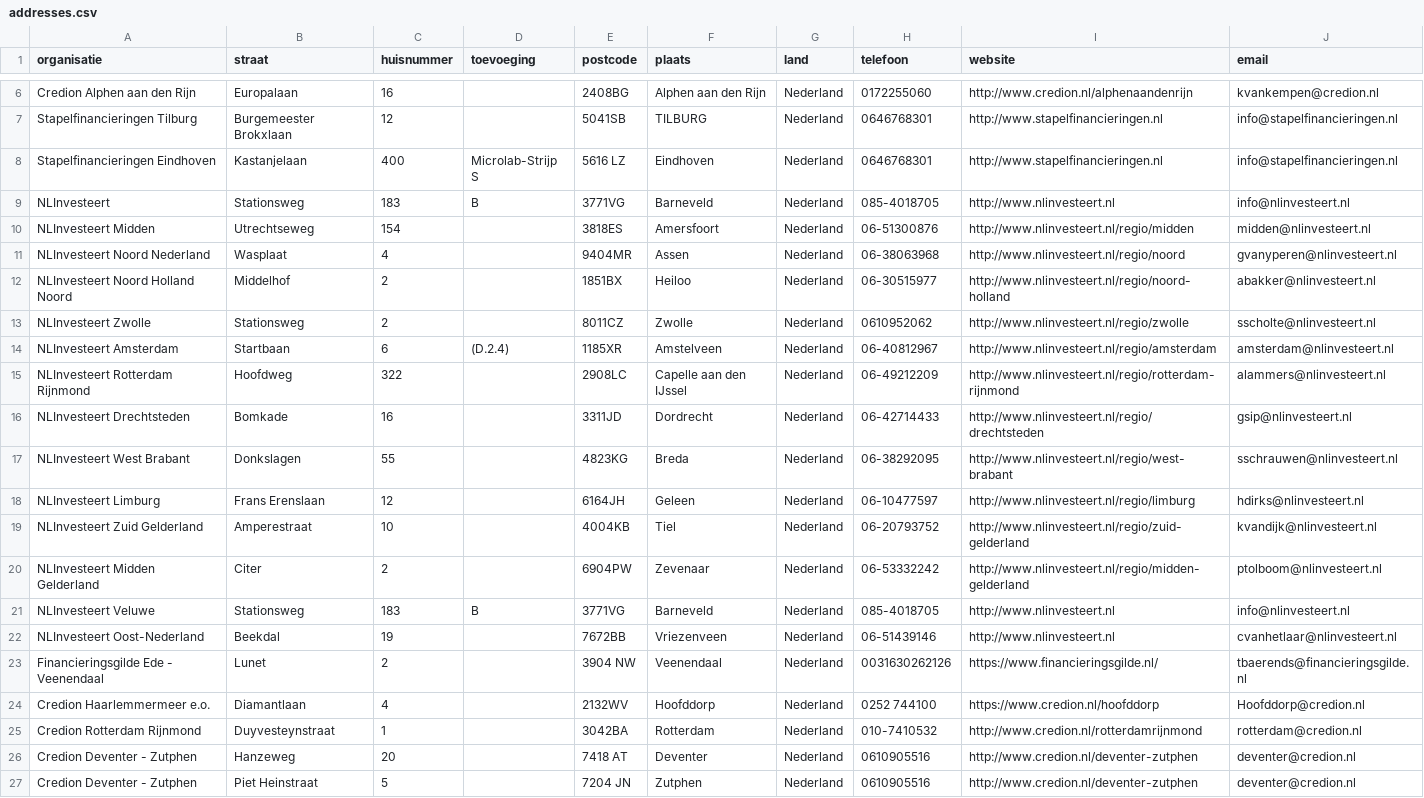
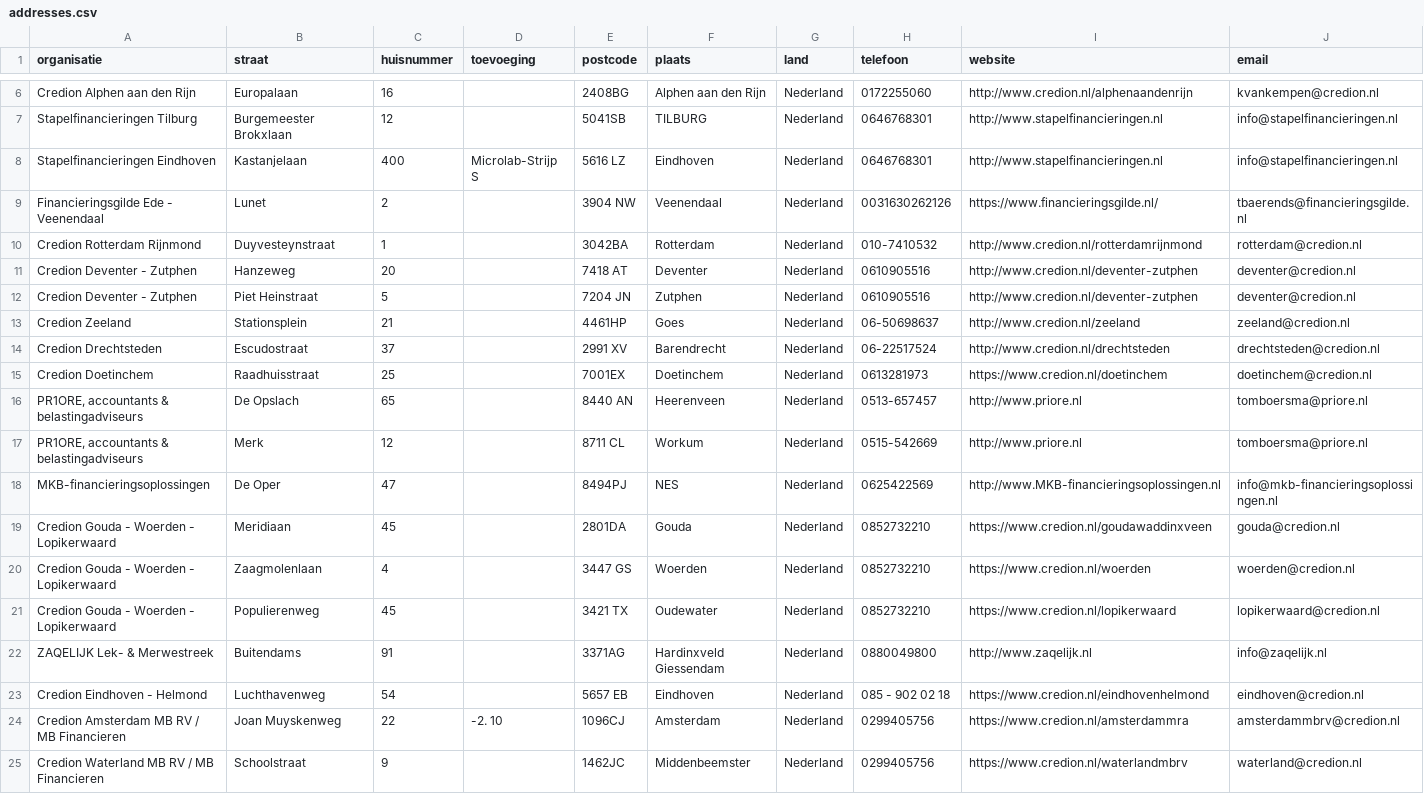
Before and after one commit to Stichting-MKB-Financiering/update-advisors, a CSV file: addresses.csv, drawn as a sheet; only a part is shown, gaps mark what is left out; the shorter side is filled out with more unchanged rows; the diff names each change by its address in the sheet, - before the commit and + after, or states it on an @@ line.

```diff
--- a/addresses.csv
+++ b/addresses.csv
-row 9: NLInvesteert | Stationsweg | 183 | B | 3771VG | Barneveld | Nederland | 085-4018705 | http://www.nlinvesteert.nl | info@nlinvesteert.nl
-row 10: NLInvesteert Midden | Utrechtseweg | 154 |  | 3818ES | Amersfoort | Nederland | 06-51300876 | http://www.nlinvesteert.nl/regio/midden | midden@nlinvesteert.nl
-row 11: NLInvesteert Noord Nederland | Wasplaat | 4 |  | 9404MR | Assen | Nederland | 06-38063968 | http://www.nlinvesteert.nl/regio/noord | gvanyperen@nlinvesteert.nl
-row 12: NLInvesteert Noord Holland Noord | Middelhof | 2 |  | 1851BX | Heiloo | Nederland | 06-30515977 | http://www.nlinvesteert.nl/regio/noord-holland | abakker@nlinvesteert.nl
-row 13: NLInvesteert Zwolle | Stationsweg | 2 |  | 8011CZ | Zwolle | Nederland | 0610952062 | http://www.nlinvesteert.nl/regio/zwolle | sscholte@nlinvesteert.nl
-row 14: NLInvesteert Amsterdam | Startbaan | 6 | (D.2.4) | 1185XR | Amstelveen | Nederland | 06-40812967 | http://www.nlinvesteert.nl/regio/amsterdam | amsterdam@nlinvesteert.nl
-row 15: NLInvesteert Rotterdam Rijnmond | Hoofdweg | 322 |  | 2908LC | Capelle aan den IJssel | Nederland | 06-49212209 | http://www.nlinvesteert.nl/regio/rotterdam-rijnmond | alammers@nlinvesteert.nl
-row 16: NLInvesteert Drechtsteden | Bomkade | 16 |  | 3311JD | Dordrecht | Nederland | 06-42714433 | http://www.nlinvesteert.nl/regio/drechtsteden | gsip@nlinvesteert.nl
-row 17: NLInvesteert West Brabant | Donkslagen | 55 |  | 4823KG | Breda | Nederland | 06-38292095 | http://www.nlinvesteert.nl/regio/west-brabant | sschrauwen@nlinvesteert.nl
-row 18: NLInvesteert Limburg | Frans Erenslaan | 12 |  | 6164JH | Geleen | Nederland | 06-10477597 | http://www.nlinvesteert.nl/regio/limburg | hdirks@nlinvesteert.nl
-row 19: NLInvesteert Zuid Gelderland | Amperestraat | 10 |  | 4004KB | Tiel | Nederland | 06-20793752 | http://www.nlinvesteert.nl/regio/zuid-gelderland | kvandijk@nlinvesteert.nl
-row 20: NLInvesteert Midden Gelderland | Citer | 2 |  | 6904PW | Zevenaar | Nederland | 06-53332242 | http://www.nlinvesteert.nl/regio/midden-gelderland | ptolboom@nlinvesteert.nl
-row 21: NLInvesteert Veluwe | Stationsweg | 183 | B | 3771VG | Barneveld | Nederland | 085-4018705 | http://www.nlinvesteert.nl | info@nlinvesteert.nl
-row 22: NLInvesteert Oost-Nederland | Beekdal | 19 |  | 7672BB | Vriezenveen | Nederland | 06-51439146 | http://www.nlinvesteert.nl | cvanhetlaar@nlinvesteert.nl
-row 24: Credion Haarlemmermeer e.o. | Diamantlaan | 4 |  | 2132WV | Hoofddorp | Nederland | 0252 744100 | https://www.credion.nl/hoofddorp | Hoofddorp@credion.nl
```
Also changed, not shown: 1 other file.
